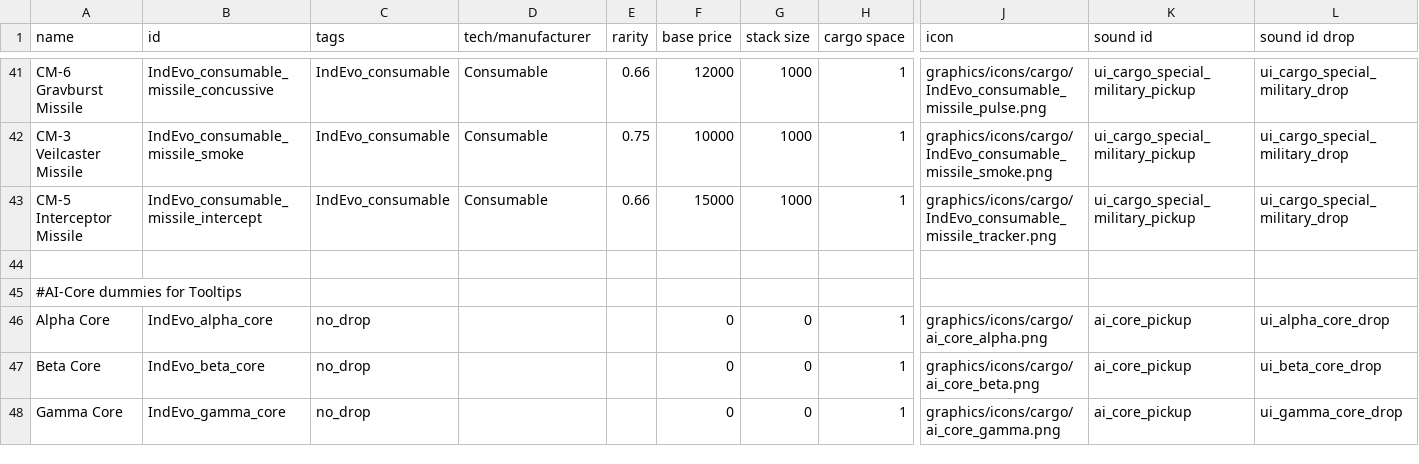
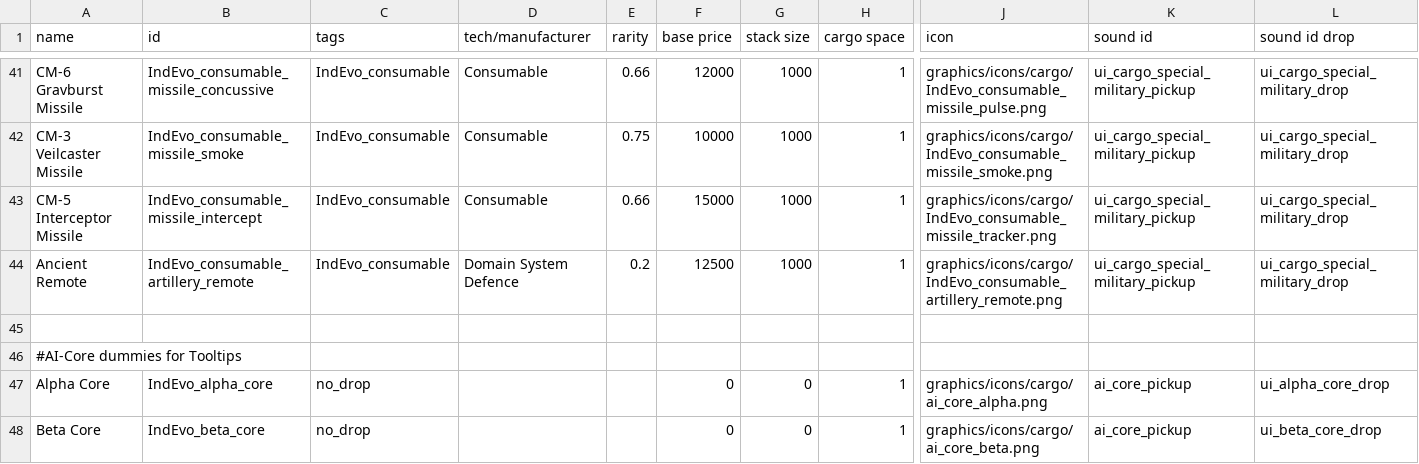
Before and after one commit to SirHartley/Industrial.Evolution, a CSV file: data/campaign/special_items.csv, drawn as a sheet; only a part is shown, gaps mark what is left out; the shorter side is filled out with more unchanged rows; rows hold the shown columns only; the diff names each change by its address in the sheet, - before the commit and + after, or states it on an @@ line.

Commit message:
added artillery remote

```diff
--- a/data/campaign/special_items.csv
+++ b/data/campaign/special_items.csv
+row 44: Ancient Remote | IndEvo_consumable_artillery_remote | IndEvo_consumable | Domain System Defence | 0.2 | 12500 | 1000 | 1 | graphics/icons/cargo/IndEvo_consumable_artillery_remote.png | ui_cargo_special_military_pickup | ui_cargo_special_military_drop
```
Also changed, not shown: data/campaign/abilities.csv, 13 other files.
